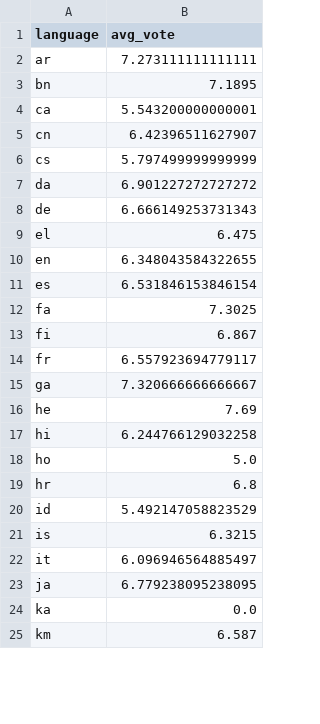
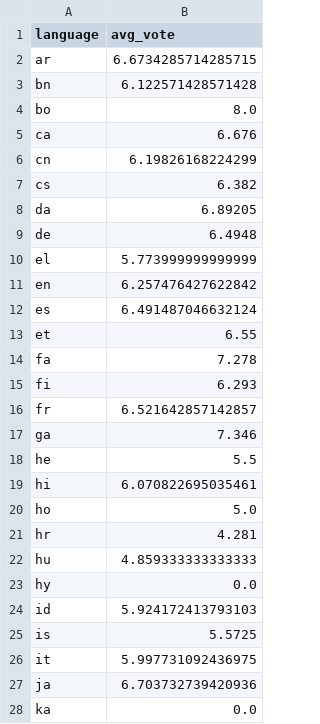
Before and after one commit to ranovoxo/movie-data-pipeline-cloud, a CSV file: src/tableau/hyper_exports/avg_rating_by_lang.csv, drawn as a sheet; only a part is shown; the diff covers the shown part only.

```diff
--- a/src/tableau/hyper_exports/avg_rating_by_lang.csv
+++ b/src/tableau/hyper_exports/avg_rating_by_lang.csv
@@ -1,25 +1,28 @@
 language,avg_vote
-ar,7.273111111111111
-bn,7.1895
-ca,5.543200000000001
-cn,6.42396511627907
-cs,5.797499999999999
-da,6.901227272727272
-de,6.666149253731343
-el,6.475
-en,6.348043584322655
-es,6.531846153846154
-fa,7.3025
-fi,6.867
-fr,6.557923694779117
-ga,7.320666666666667
-he,7.69
-hi,6.244766129032258
+ar,6.6734285714285715
+bn,6.122571428571428
+bo,8.0
+ca,6.676
+cn,6.19826168224299
+cs,6.382
+da,6.89205
+de,6.4948
+el,5.773999999999999
+en,6.257476427622842
+es,6.491487046632124
+et,6.55
+fa,7.278
+fi,6.293
+fr,6.521642857142857
+ga,7.346
+he,5.5
+hi,6.070822695035461
 ho,5.0
-hr,6.8
-id,5.492147058823529
-is,6.3215
-it,6.096946564885497
-ja,6.779238095238095
+hr,4.281
+hu,4.859333333333333
+hy,0.0
+id,5.924172413793103
+is,5.5725
+it,5.997731092436975
+ja,6.703732739420936
 ka,0.0
-km,6.587
```
Also changed, not shown: 4 added rows, 3 removed rows and 23 edited cells elsewhere in this file, src/tableau/hyper_exports/gold_top_movies.csv, src/tableau/hyper_exports/yearly_counts.csv, 2 other files.
